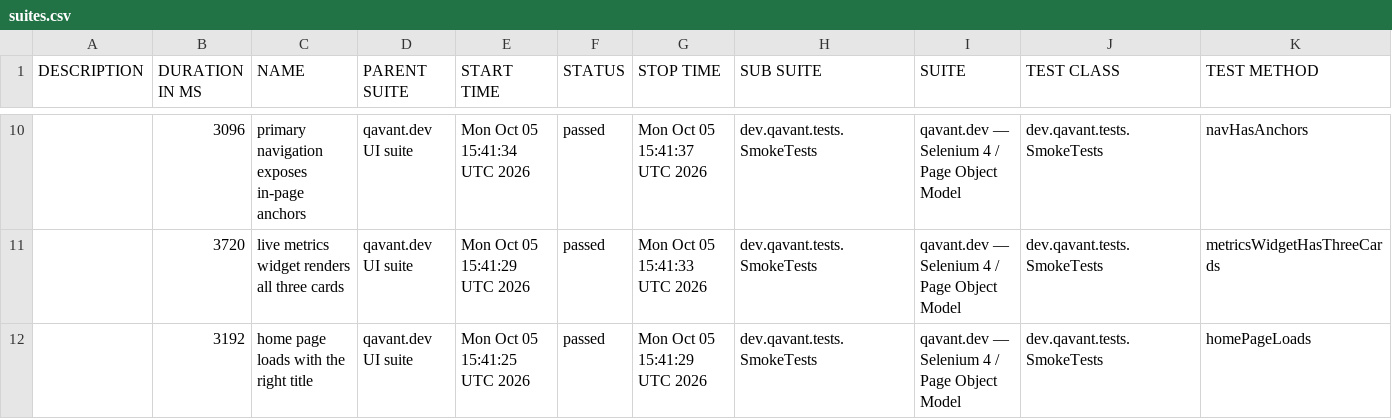
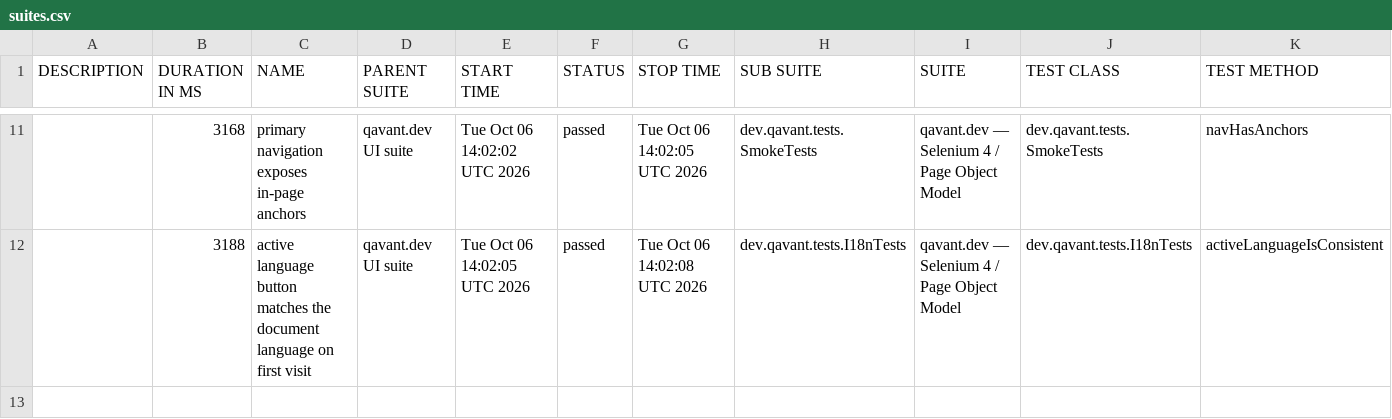
Before and after one commit to peterolah-qa/qavant-selenium, a CSV file: data/suites.csv, drawn as a sheet; only a part is shown, gaps mark what is left out; the diff covers the shown part only.

```diff
--- a/data/suites.csv
+++ b/data/suites.csv
@@ -10,3 +11,2 @@
-"","3096","primary navigation exposes in-page anchors","qavant.dev UI suite","Mon Oct 05 15:41:34 UTC 2026","passed","Mon Oct 05 15:41:37 UTC 2026","dev.qavant.tests.SmokeTests","qavant.dev — Selenium 4 / Page Object Model","dev.qavant.tests.SmokeTests","navHasAnchors"
-"","3720","live metrics widget renders all three cards","qavant.dev UI suite","Mon Oct 05 15:41:29 UTC 2026","passed","Mon Oct 05 15:41:33 UTC 2026","dev.qavant.tests.SmokeTests","qavant.dev — Selenium 4 / Page Object Model","dev.qavant.tests.SmokeTests","metricsWidgetHasThreeCards"
-"","3192","home page loads with the right title","qavant.dev UI suite","Mon Oct 05 15:41:25 UTC 2026","passed","Mon Oct 05 15:41:29 UTC 2026","dev.qavant.tests.SmokeTests","qavant.dev — Selenium 4 / Page Object Model","dev.qavant.tests.SmokeTests","homePageLoads"
+"","3168","primary navigation exposes in-page anchors","qavant.dev UI suite","Tue Oct 06 14:02:02 UTC 2026","passed","Tue Oct 06 14:02:05 UTC 2026","dev.qavant.tests.SmokeTests","qavant.dev — Selenium 4 / Page Object Model","dev.qavant.tests.SmokeTests","navHasAnchors"
+"","3188","active language button matches the document language on first visit","qavant.dev UI suite","Tue Oct 06 14:02:05 UTC 2026","passed","Tue Oct 06 14:02:08 UTC 2026","dev.qavant.tests.I18nTests","qavant.dev — Selenium 4 / Page Object Model","dev.qavant.tests.I18nTests","activeLanguageIsConsistent"
```
Also changed, not shown: 4 added rows, 3 removed rows and 23 edited cells elsewhere in this file, 36 other files.
